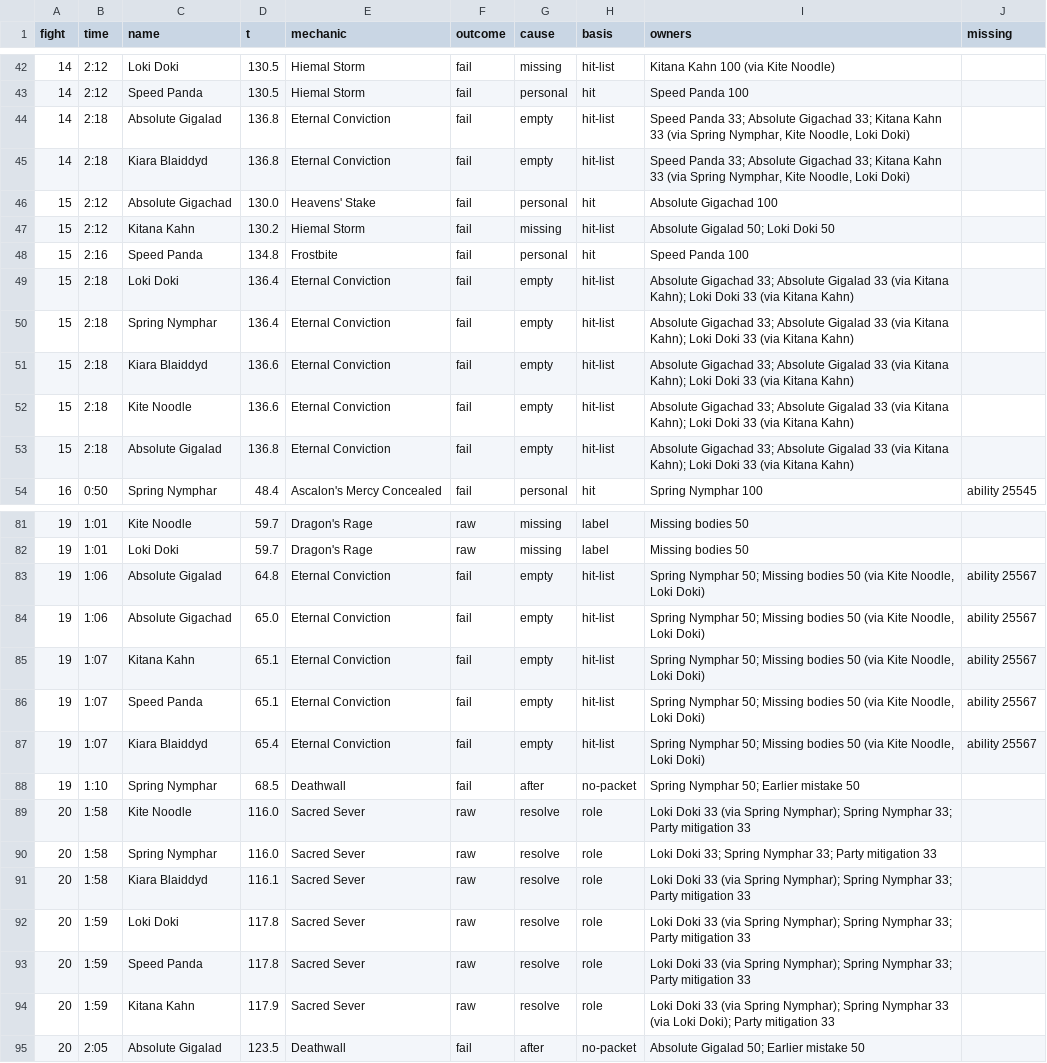
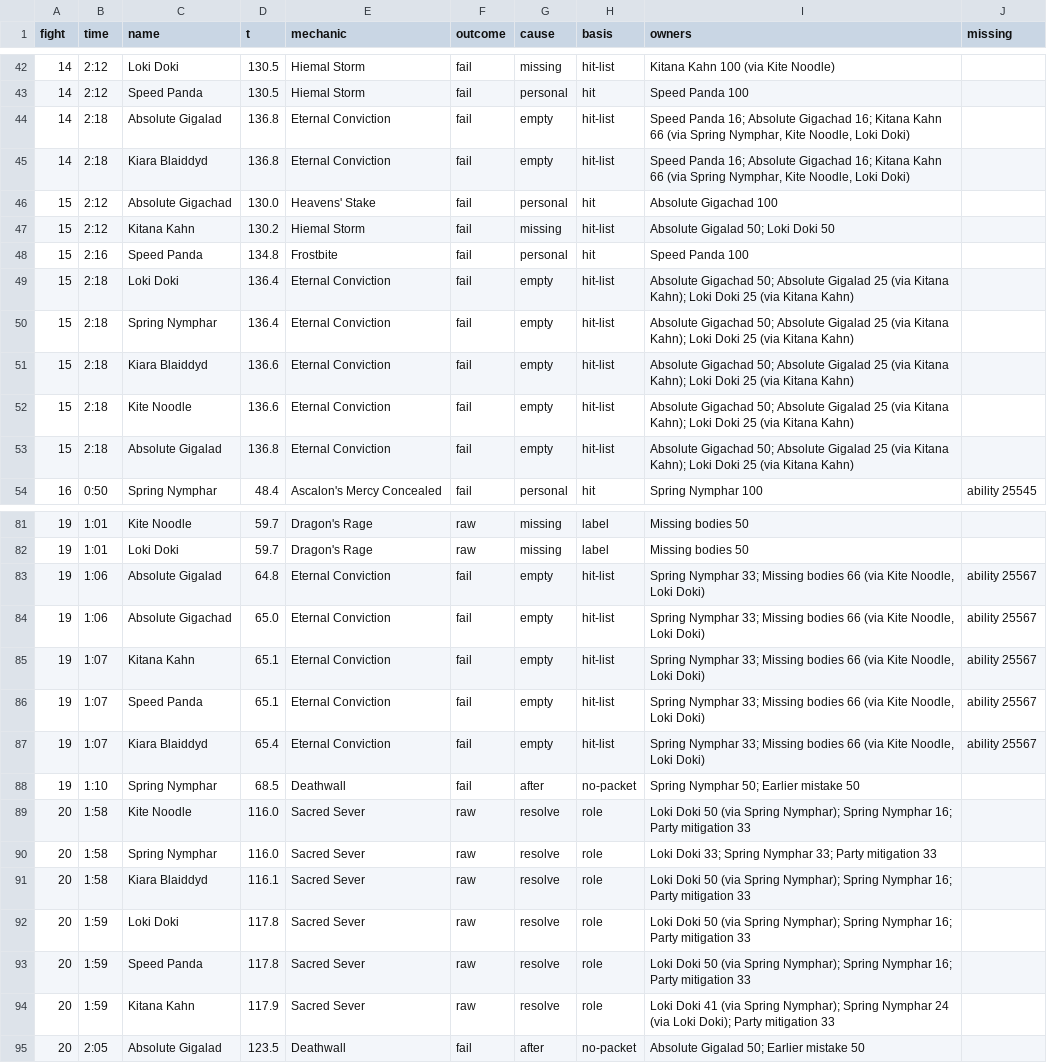
Before and after one commit to JRSoftwareSolutions/xivlogsanalyser, a TSV file: data/XVz8bCqgPw1KRh9d/calls.tsv, drawn as a sheet; only a part is shown, gaps mark what is left out; the diff covers the shown part only; the diff names each change by its address in the sheet, - before the commit and + after, or states it on an @@ line.

```diff
--- a/data/XVz8bCqgPw1KRh9d/calls.tsv
+++ b/data/XVz8bCqgPw1KRh9d/calls.tsv
-I44:I45 (owners): Speed Panda 33; Absolute Gigachad 33; Kitana Kahn 33 (via Spring…
+I44:I45 (owners): Speed Panda 16; Absolute Gigachad 16; Kitana Kahn 66 (via Spring…
-I49:I53 (owners): Absolute Gigachad 33; Absolute Gigalad 33 (via Kitana Kahn); Loki Doki 33 (via Kitana…
+I49:I53 (owners): Absolute Gigachad 50; Absolute Gigalad 25 (via Kitana Kahn); Loki Doki 25 (via Kitana…
-I83:I87 (owners): Spring Nymphar 50; Missing bodies 50 (via Kite…
+I83:I87 (owners): Spring Nymphar 33; Missing bodies 66 (via Kite…
-I89 (owners): Loki Doki 33 (via Spring Nymphar); Spring Nymphar 33; Party mitigation…
+I89 (owners): Loki Doki 50 (via Spring Nymphar); Spring Nymphar 16; Party mitigation…
-I91:I93 (owners): Loki Doki 33 (via Spring Nymphar); Spring Nymphar 33; Party mitigation…
+I91:I93 (owners): Loki Doki 50 (via Spring Nymphar); Spring Nymphar 16; Party mitigation…
-I94 (owners): Loki Doki 33 (via Spring Nymphar); Spring Nymphar 33 (via Loki…
+I94 (owners): Loki Doki 41 (via Spring Nymphar); Spring Nymphar 24 (via Loki…
```
Also changed, not shown: 46 edited cells elsewhere in this file, data/3wzL6x4VHTmvNkhq/calls.tsv, data/8DYNHQx4C7ytdLb9/calls.tsv, 30 other files.
